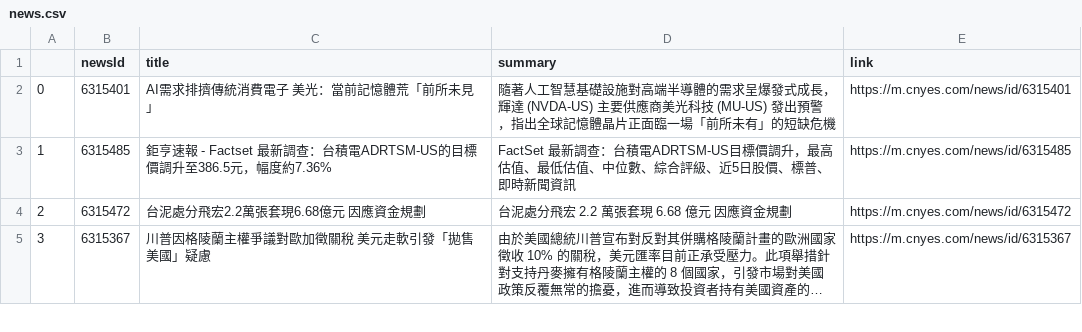
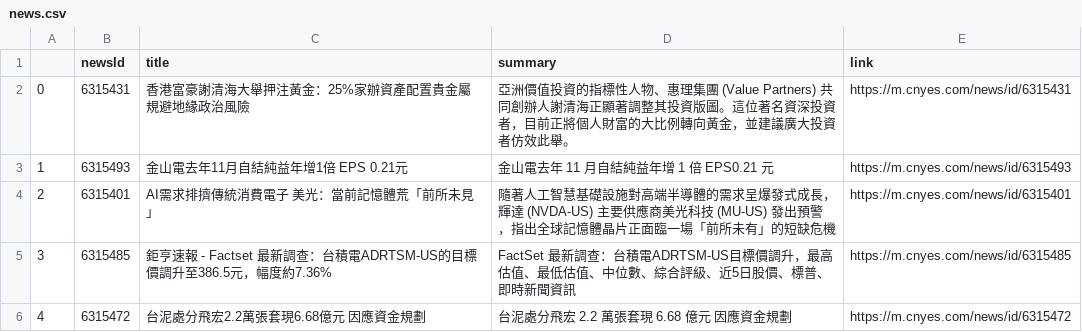
Before and after one commit to sonia9453/test_github_actions, a CSV file: news.csv, drawn as a sheet; only a part is shown; the shorter side is filled out with more unchanged rows; long unchanged cells end in …; addresses are those after the commit; the diff names each change by its address in the sheet, - before the commit and + after, or states it on an @@ line.

Commit message:
更新鉅亨網

```diff
--- a/news.csv
+++ b/news.csv
+row 2: 0 | 6315431 | 香港富豪謝清海大舉押注黃金：25%家辦資產配置貴金屬 規避地緣政治風險 | 亞洲價值投資的指標性人物、惠理集團 (Value Partners) 共同創辦人謝清海正顯著調整其投資版圖。這位著名資深投資者，目前正將個人財富的大比例轉向黃金，並建議廣大投資者仿效此舉。 | https://m.cnyes.com/news/id/6315431
+row 3: 1 | 6315493 | 金山電去年11月自結純益年增1倍 EPS 0.21元 | 金山電去年 11 月自結純益年增 1 倍 EPS0.21 元 | https://m.cnyes.com/news/id/6315493
@@ column A renumbered from row 4 down @@
```
